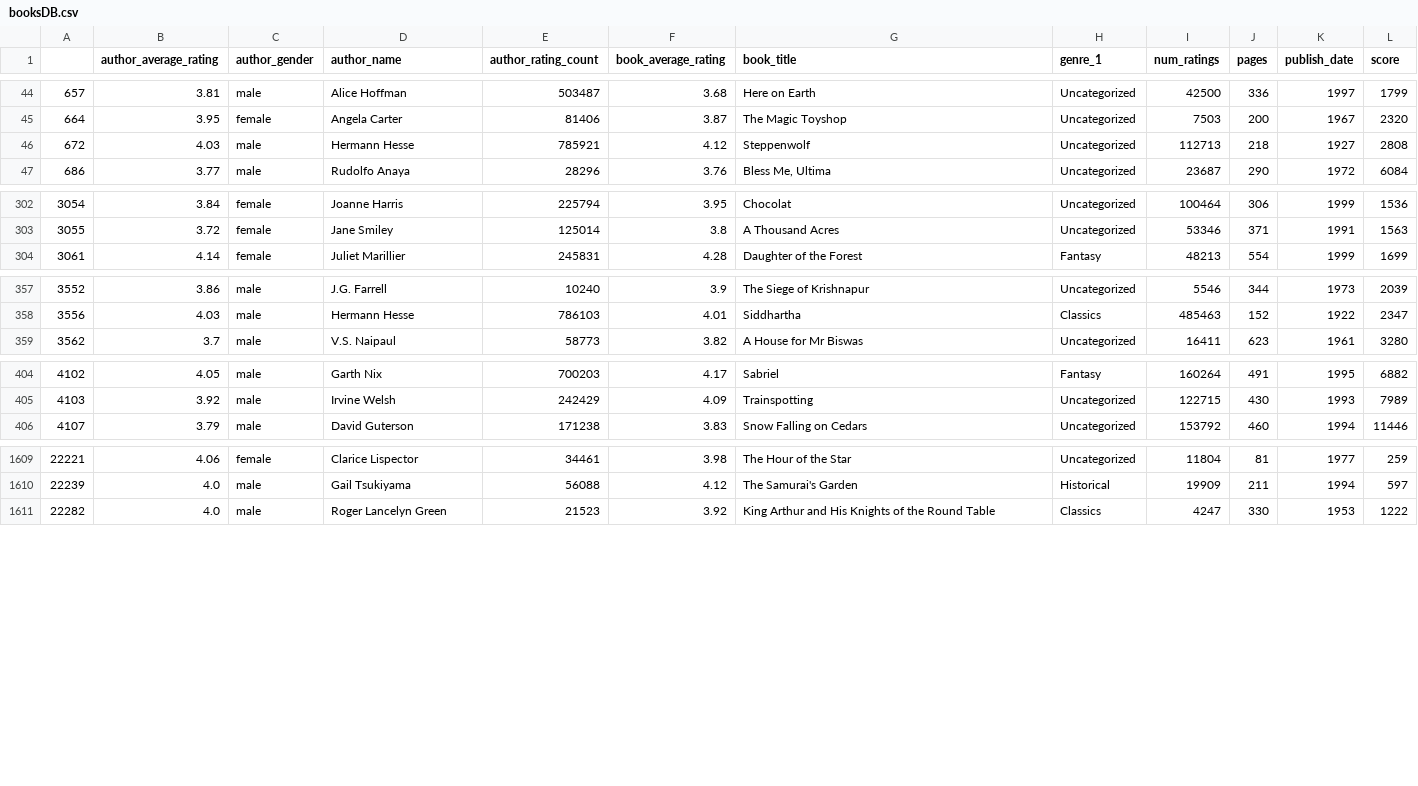
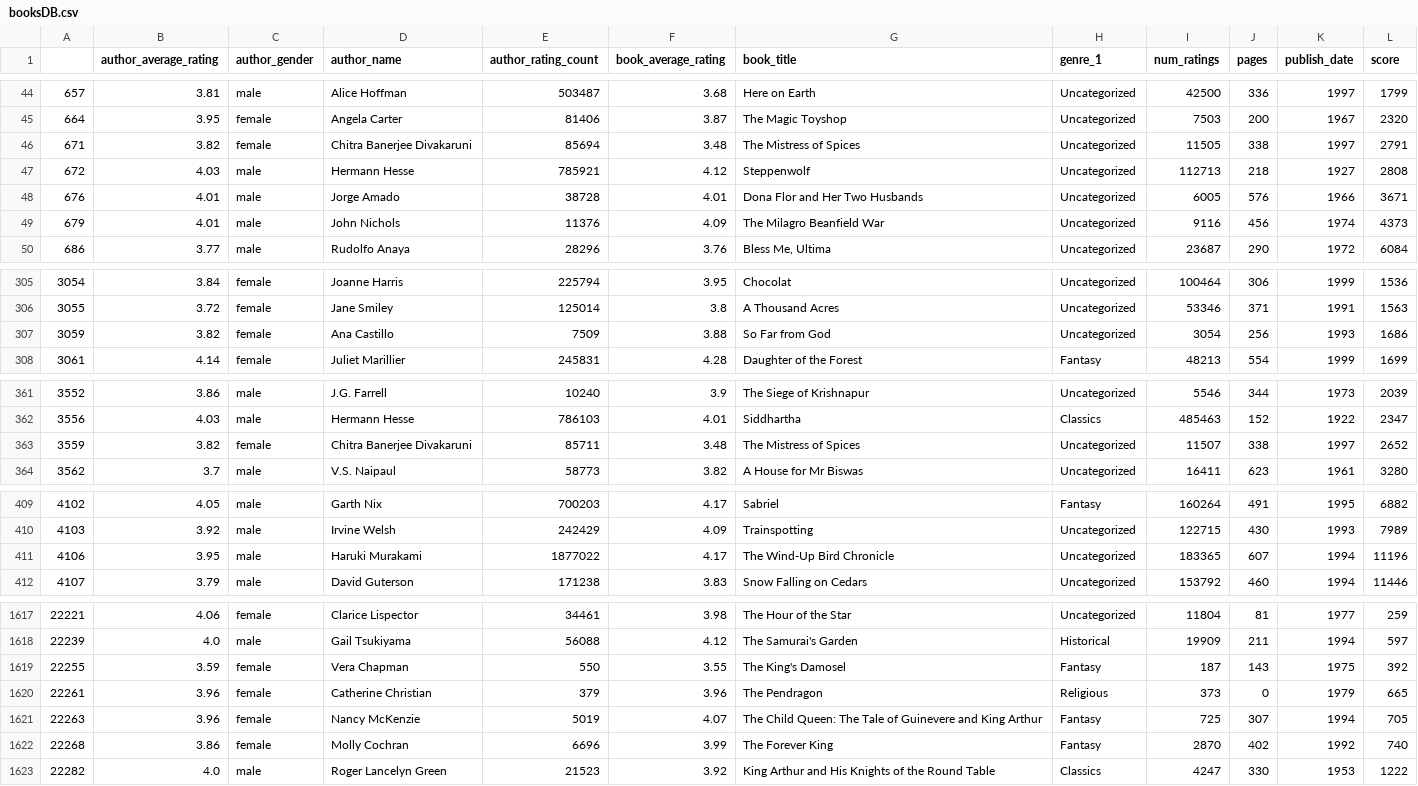
Before and after one commit to arnauruana/expert-system-books, a CSV file: src/script/booksDB.csv, drawn as a sheet; only a part is shown, gaps mark what is left out; the diff covers the shown part only; the diff names each change by its address in the sheet, - before the commit and + after, or states it on an @@ line.

Commit message:
Fixed script's bug

```diff
--- a/src/script/booksDB.csv
+++ b/src/script/booksDB.csv
+row 46: 671 | 3.82 | female | Chitra Banerjee Divakaruni | 85694 | 3.48 | The Mistress of Spices | Uncategorized | 11505 | 338 | 1997 | 2791
+row 48: 676 | 4.01 | male | Jorge Amado | 38728 | 4.01 | Dona Flor and Her Two Husbands | Uncategorized | 6005 | 576 | 1966 | 3671
+row 49: 679 | 4.01 | male | John Nichols | 11376 | 4.09 | The Milagro Beanfield War | Uncategorized | 9116 | 456 | 1974 | 4373
+row 307: 3059 | 3.82 | female | Ana Castillo | 7509 | 3.88 | So Far from God | Uncategorized | 3054 | 256 | 1993 | 1686
+row 363: 3559 | 3.82 | female | Chitra Banerjee Divakaruni | 85711 | 3.48 | The Mistress of Spices | Uncategorized | 11507 | 338 | 1997 | 2652
+row 411: 4106 | 3.95 | male | Haruki Murakami | 1877022 | 4.17 | The Wind-Up Bird Chronicle | Uncategorized | 183365 | 607 | 1994 | 11196
+row 1619: 22255 | 3.59 | female | Vera Chapman | 550 | 3.55 | The King's Damosel | Fantasy | 187 | 143 | 1975 | 392
+row 1620: 22261 | 3.96 | female | Catherine Christian | 379 | 3.96 | The Pendragon | Religious | 373 | 0 | 1979 | 665
+row 1621: 22263 | 3.96 | female | Nancy McKenzie | 5019 | 4.07 | The Child Queen: The Tale of Guinevere and King Arthur | Fantasy | 725 | 307 | 1994 | 705
+row 1622: 22268 | 3.86 | female | Molly Cochran | 6696 | 3.99 | The Forever King | Fantasy | 2870 | 402 | 1992 | 740
```
Also changed, not shown: 2 added rows elsewhere in this file, 3 other files.
